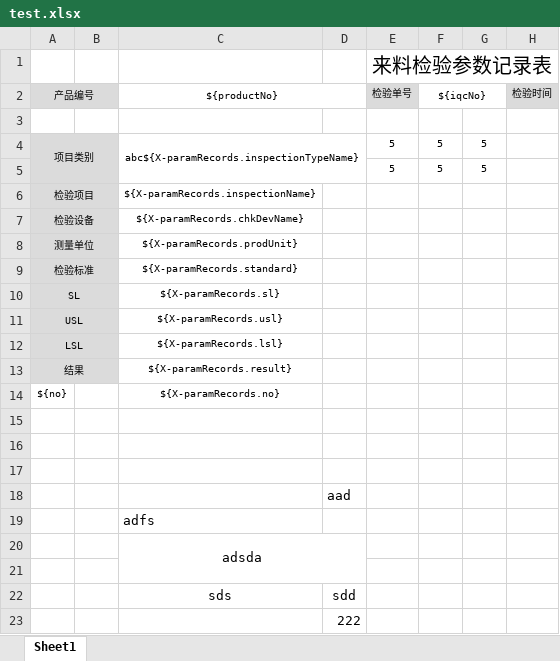
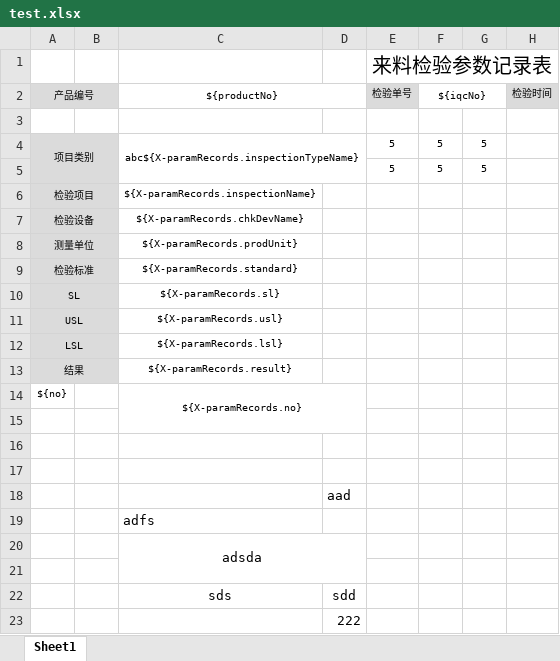
Before and after one commit to YinMingBin/Utils, an Excel workbook: src/main/java/excel/test.xlsx, sheet Sheet1, drawn as a sheet; only a part is shown; values as stored, in another font and other column widths than the file's, no borders; conditional formats not drawn; the diff names each change by its address in the sheet, - before the commit and + after, or states it on an @@ line.

```diff
--- a/src/main/java/excel/test.xlsx (sheet Sheet1)
+++ b/src/main/java/excel/test.xlsx (sheet Sheet1)
+C14:D15 merged
```
Also changed, not shown: 1 other file.
